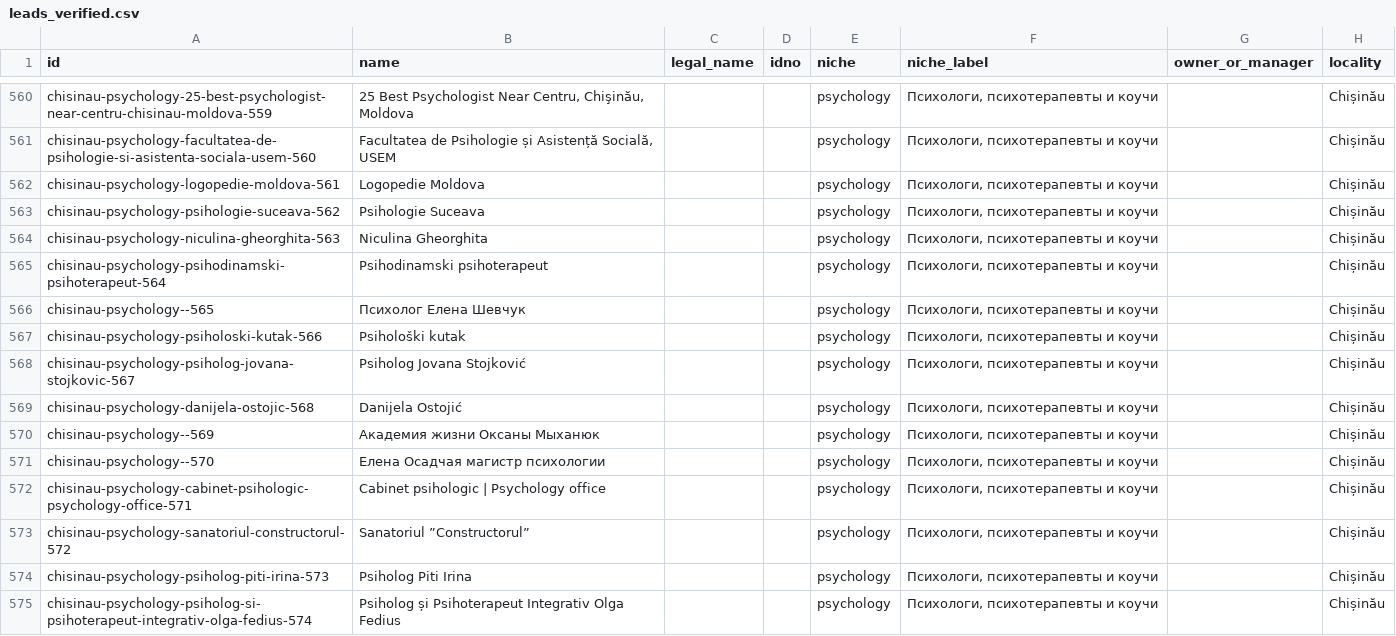
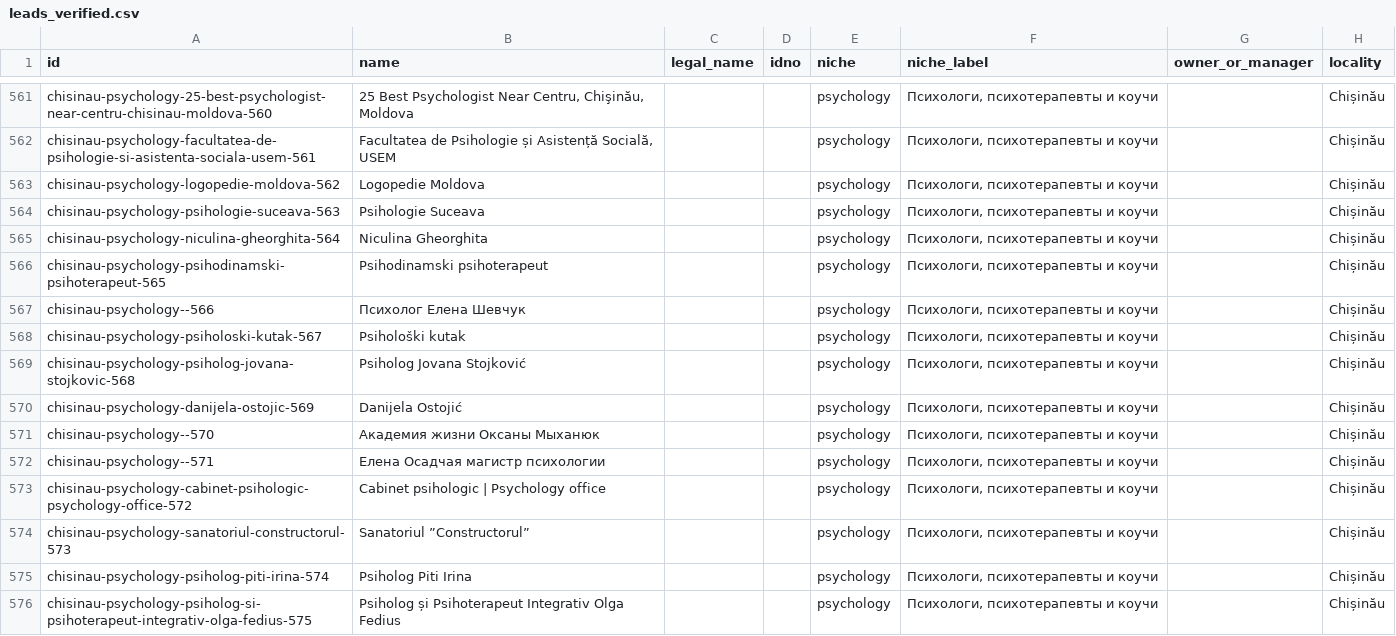
Before and after one commit to Gnomus1983/leadbase500-final, a CSV file: data/leads_verified.csv, drawn as a sheet; only a part is shown, gaps mark what is left out; addresses are those after the commit; the diff covers the shown part only; the diff names each change by its address in the sheet, - before the commit and + after, or states it on an @@ line.

```diff
--- a/data/leads_verified.csv
+++ b/data/leads_verified.csv
-A561 (id): chisinau-psychology-25-best-psychologist-near-centru-chisinau-moldova-559
+A561 (id): chisinau-psychology-25-best-psychologist-near-centru-chisinau-moldova-560
-A562 (id): chisinau-psychology-facultatea-de-psihologie-si-asistenta-sociala-usem-560
+A562 (id): chisinau-psychology-facultatea-de-psihologie-si-asistenta-sociala-usem-561
-A563 (id): chisinau-psychology-logopedie-moldova-561
+A563 (id): chisinau-psychology-logopedie-moldova-562
-A564 (id): chisinau-psychology-psihologie-suceava-562
+A564 (id): chisinau-psychology-psihologie-suceava-563
-A565 (id): chisinau-psychology-niculina-gheorghita-563
+A565 (id): chisinau-psychology-niculina-gheorghita-564
-A566 (id): chisinau-psychology-psihodinamski-psihoterapeut-564
+A566 (id): chisinau-psychology-psihodinamski-psihoterapeut-565
-A567 (id): chisinau-psychology--565
+A567 (id): chisinau-psychology--566
-A568 (id): chisinau-psychology-psiholoski-kutak-566
+A568 (id): chisinau-psychology-psiholoski-kutak-567
-A569 (id): chisinau-psychology-psiholog-jovana-stojkovic-567
+A569 (id): chisinau-psychology-psiholog-jovana-stojkovic-568
-A570 (id): chisinau-psychology-danijela-ostojic-568
+A570 (id): chisinau-psychology-danijela-ostojic-569
-A571 (id): chisinau-psychology--569
+A571 (id): chisinau-psychology--570
-A572 (id): chisinau-psychology--570
+A572 (id): chisinau-psychology--571
-A573 (id): chisinau-psychology-cabinet-psihologic-psychology-office-571
+A573 (id): chisinau-psychology-cabinet-psihologic-psychology-office-572
-A574 (id): chisinau-psychology-sanatoriul-constructorul-572
+A574 (id): chisinau-psychology-sanatoriul-constructorul-573
-A575 (id): chisinau-psychology-psiholog-piti-irina-573
+A575 (id): chisinau-psychology-psiholog-piti-irina-574
-A576 (id): chisinau-psychology-psiholog-si-psihoterapeut-integrativ-olga-fedius-574
+A576 (id): chisinau-psychology-psiholog-si-psihoterapeut-integrativ-olga-fedius-575
```
Also changed, not shown: 2 added rows, 1 removed row and 123 edited cells elsewhere in this file, reports/manual_sample_audit.csv, 7 other files.
